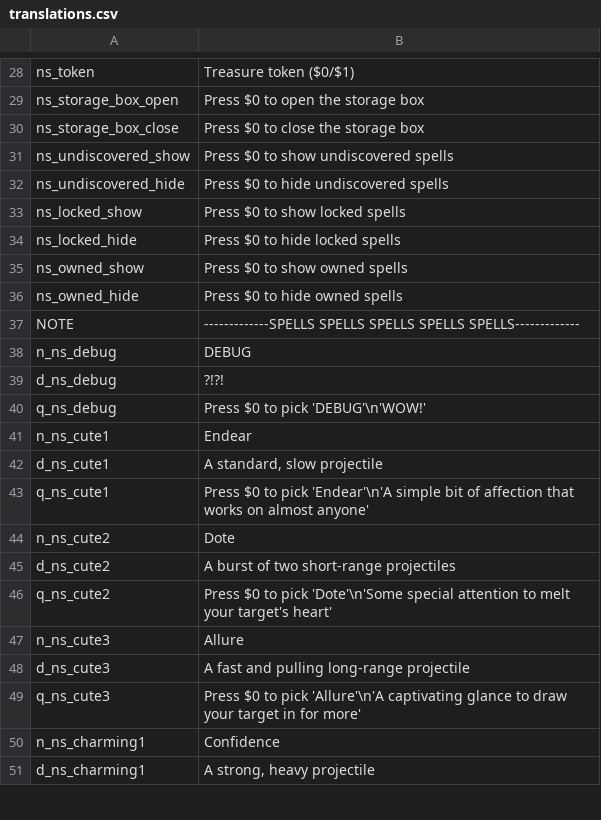
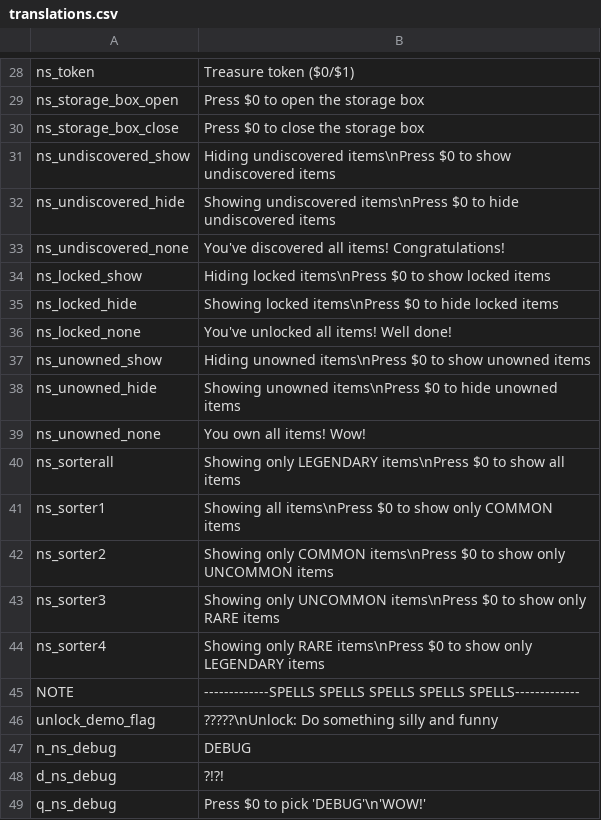
Before and after one commit to GrahamBurgers/noiting_simulator, a CSV file: translations.csv, drawn as a sheet; only a part is shown, gaps mark what is left out; the shorter side is filled out with more unchanged rows.

```diff
--- a/translations.csv
+++ b/translations.csv
@@ -30,9 +30,18 @@ ns_storage_box_open,Press $0 to open the storage box,,,,,,,,,,,,,
 ns_storage_box_close,Press $0 to close the storage box,,,,,,,,,,,,,
-ns_undiscovered_show,Press $0 to show undiscovered spells,,,,,,,,,,,,,
-ns_undiscovered_hide,Press $0 to hide undiscovered spells,,,,,,,,,,,,,
-ns_locked_show,Press $0 to show locked spells,,,,,,,,,,,,,
-ns_locked_hide,Press $0 to hide locked spells,,,,,,,,,,,,,
-ns_owned_show,Press $0 to show owned spells,,,,,,,,,,,,,
-ns_owned_hide,Press $0 to hide owned spells,,,,,,,,,,,,,
+ns_undiscovered_show,Hiding undiscovered items\nPress $0 to show undiscovered items,,,,,,,,,,,,,
+ns_undiscovered_hide,Showing undiscovered items\nPress $0 to hide undiscovered items,,,,,,,,,,,,,
+ns_undiscovered_none,You've discovered all items! Congratulations!,,,,,,,,,,,,,
+ns_locked_show,Hiding locked items\nPress $0 to show locked items,,,,,,,,,,,,,
+ns_locked_hide,Showing locked items\nPress $0 to hide locked items,,,,,,,,,,,,,
+ns_locked_none,You've unlocked all items! Well done!,,,,,,,,,,,,,
+ns_unowned_show,Hiding unowned items\nPress $0 to show unowned items,,,,,,,,,,,,,
+ns_unowned_hide,Showing unowned items\nPress $0 to hide unowned items,,,,,,,,,,,,,
+ns_unowned_none,You own all items! Wow!,,,,,,,,,,,,,
+ns_sorterall,Showing only LEGENDARY items\nPress $0 to show all items,,,,,,,,,,,,,
+ns_sorter1,Showing all items\nPress $0 to show only COMMON items,,,,,,,,,,,,,
+ns_sorter2,Showing only COMMON items\nPress $0 to show only UNCOMMON items,,,,,,,,,,,,,
+ns_sorter3,Showing only UNCOMMON items\nPress $0 to show only RARE items,,,,,,,,,,,,,
+ns_sorter4,Showing only RARE items\nPress $0 to show only LEGENDARY items,,,,,,,,,,,,,
 NOTE,-------------SPELLS SPELLS SPELLS SPELLS SPELLS-------------,,,,,,,,,,,,,
+unlock_demo_flag,?????\nUnlock: Do something silly and funny,,,,,,,,,,,,,
 n_ns_debug,DEBUG,,,,,,,,,,,,,
```
Also changed, not shown: 33 other files.
